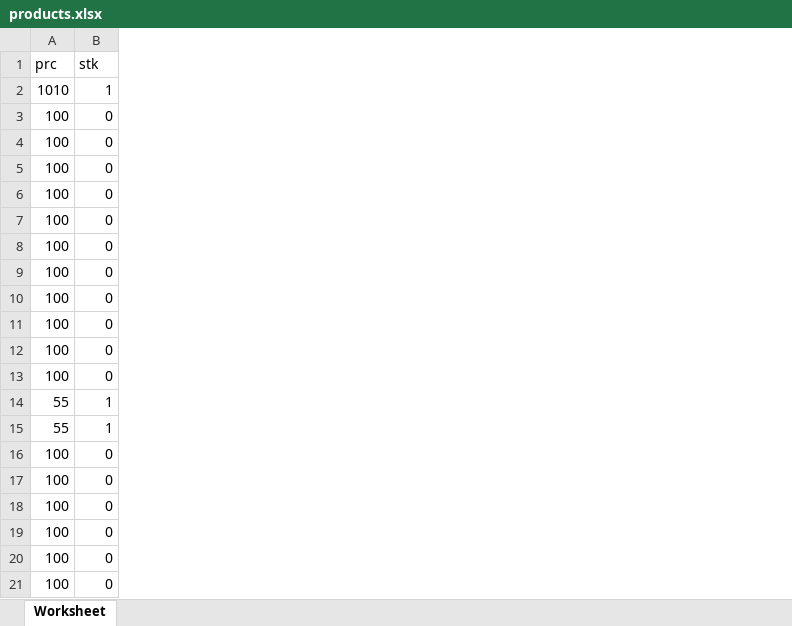
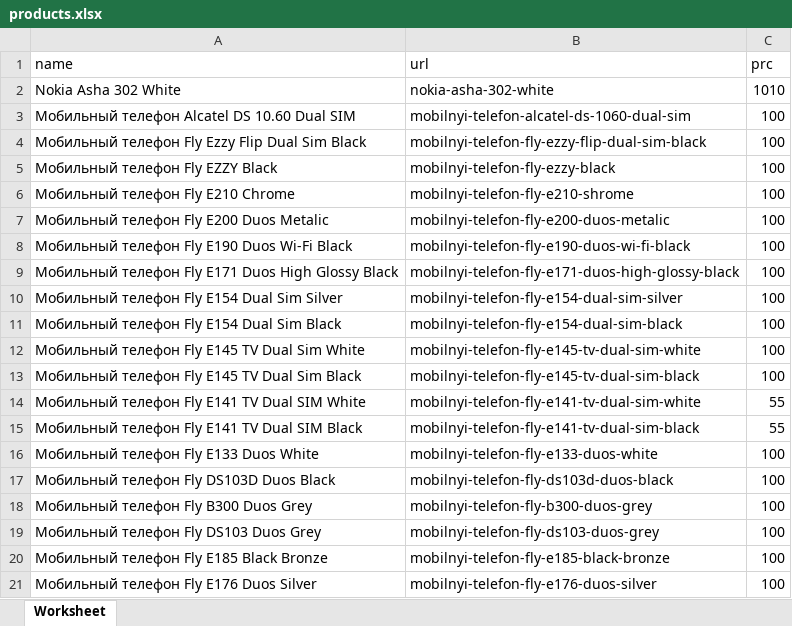
Before and after one commit to imagecms/ImageCMS, an Excel workbook: products.xlsx, sheet Worksheet, drawn as a sheet; values as stored, in another font and other column widths than the file's, no borders; removed rows and columns are numbered as before the commit, all else as after; the diff names each change by its address in the sheet, - before the commit and + after, or states it on an @@ line.

```diff
--- a/products.xlsx (sheet Worksheet)
+++ b/products.xlsx (sheet Worksheet)
+column A (name), rows 2-21: Nokia Asha 302 White | Мобильный телефон Alcatel DS 10.60 Dual SIM | Мобильный телефон Fly Ezzy Flip Dual Sim Black | Мобильный телефон Fly EZZY Black | Мобильный телефон Fly E210 Сhrome | Мобильный телефон Fly E200 Duos Metalic | Мобильный телефон Fly E190 Duos Wi-Fi Black | Мобильный телефон Fly E171 Duos High Glossy Black | Мобильный телефон Fly E154 Dual Sim Silver | Мобильный телефон Fly E154 Dual Sim Black | Мобильный телефон Fly E145 TV Dual Sim White | Мобильный телефон Fly E145 TV Dual Sim Black | Мобильный телефон Fly E141 TV Dual SIM White | Мобильный телефон Fly E141 TV Dual SIM Black | Мобильный телефон Fly E133 Duos White | Мобильный телефон Fly DS103D Duos Black | Мобильный телефон Fly B300 Duos Grey | Мобильный телефон Fly DS103 Duos Grey | Мобильный телефон Fly E185 Black Bronze | Мобильный телефон Fly E176 Duos Silver
+column B (url), rows 2-21: nokia-asha-302-white | mobilnyi-telefon-alcatel-ds-1060-dual-sim | mobilnyi-telefon-fly-ezzy-flip-dual-sim-black | mobilnyi-telefon-fly-ezzy-black | mobilnyi-telefon-fly-e210-shrome | mobilnyi-telefon-fly-e200-duos-metalic | mobilnyi-telefon-fly-e190-duos-wi-fi-black | mobilnyi-telefon-fly-e171-duos-high-glossy-black | mobilnyi-telefon-fly-e154-dual-sim-silver | mobilnyi-telefon-fly-e154-dual-sim-black | mobilnyi-telefon-fly-e145-tv-dual-sim-white | mobilnyi-telefon-fly-e145-tv-dual-sim-black | mobilnyi-telefon-fly-e141-tv-dual-sim-white | mobilnyi-telefon-fly-e141-tv-dual-sim-black | mobilnyi-telefon-fly-e133-duos-white | mobilnyi-telefon-fly-ds103d-duos-black | mobilnyi-telefon-fly-b300-duos-grey | mobilnyi-telefon-fly-ds103-duos-grey | mobilnyi-telefon-fly-e185-black-bronze | mobilnyi-telefon-fly-e176-duos-silver
-column B (stk), rows 2-21: 1 | 0 | 0 | 0 | 0 | 0 | 0 | 0 | 0 | 0 | 0 | 0 | 1 | 1 | 0 | 0 | 0 | 0 | 0 | 0
```
Also changed, not shown: 6 other files.
